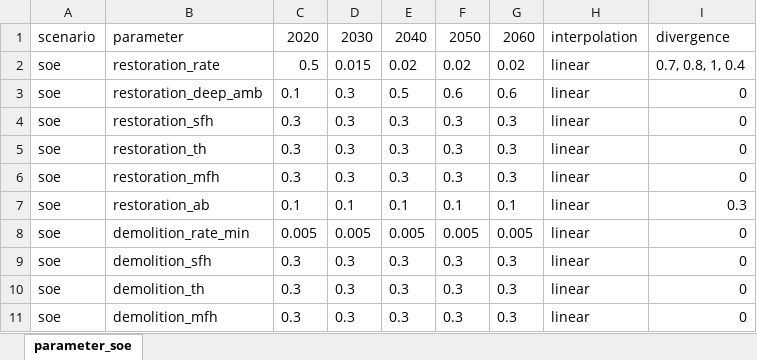
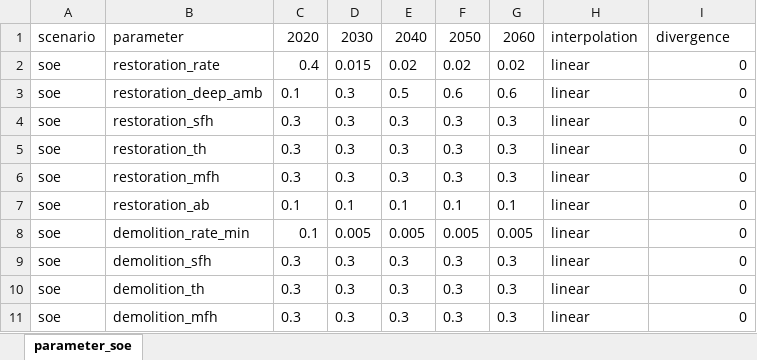
Before and after one commit to georggraser/housing-model, an Excel workbook: input/parameter_scenarios.xlsx, sheet parameter_soe, drawn as a sheet; only a part is shown; values as stored, in another font and other column widths than the file's, no borders; the diff names each change by its address in the sheet, - before the commit and + after, or states it on an @@ line.

```diff
--- a/input/parameter_scenarios.xlsx (sheet parameter_soe)
+++ b/input/parameter_scenarios.xlsx (sheet parameter_soe)
-C2: 0.5
+C2: 0.4
-I2: 0.7, 0.8, 1, 0.4
+I2: 0
-I7: 0.3
+I7: 0
-C8: 0.005
+C8: 0.1
```
Also changed, not shown: 3 other files.
